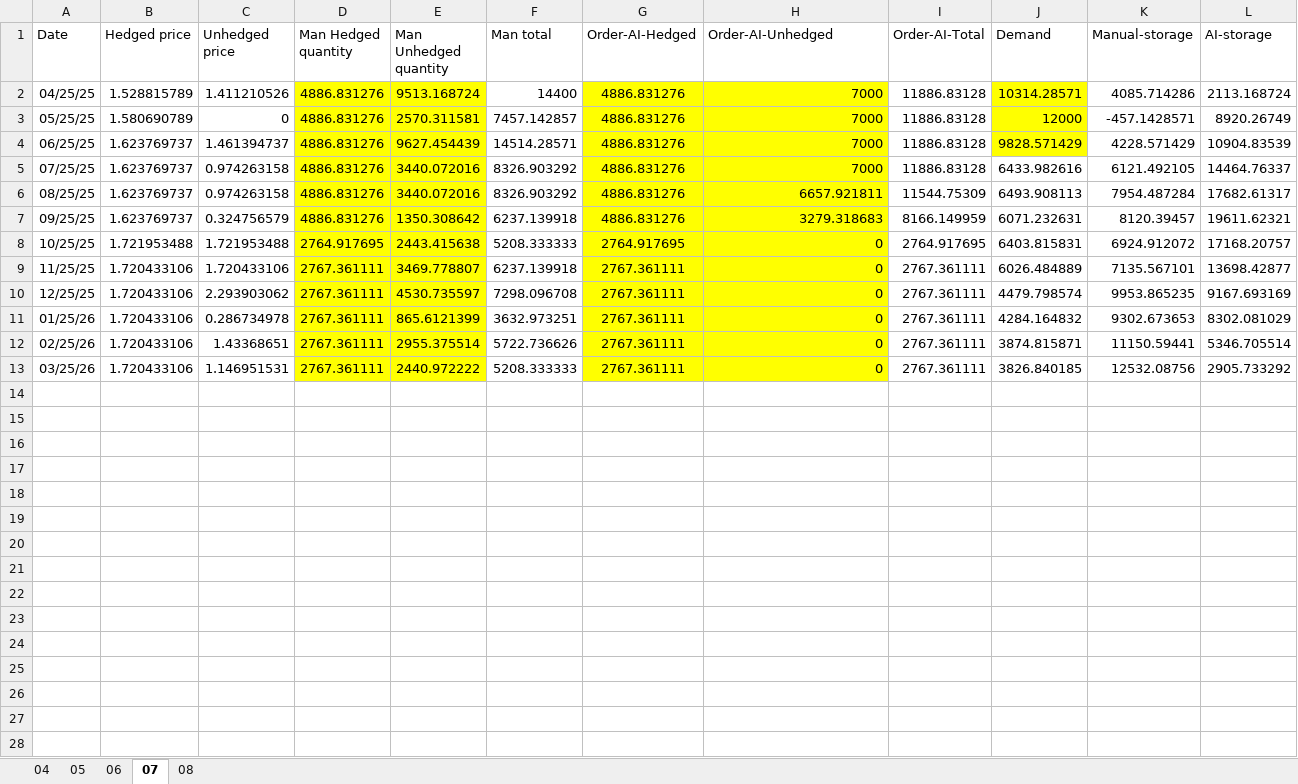
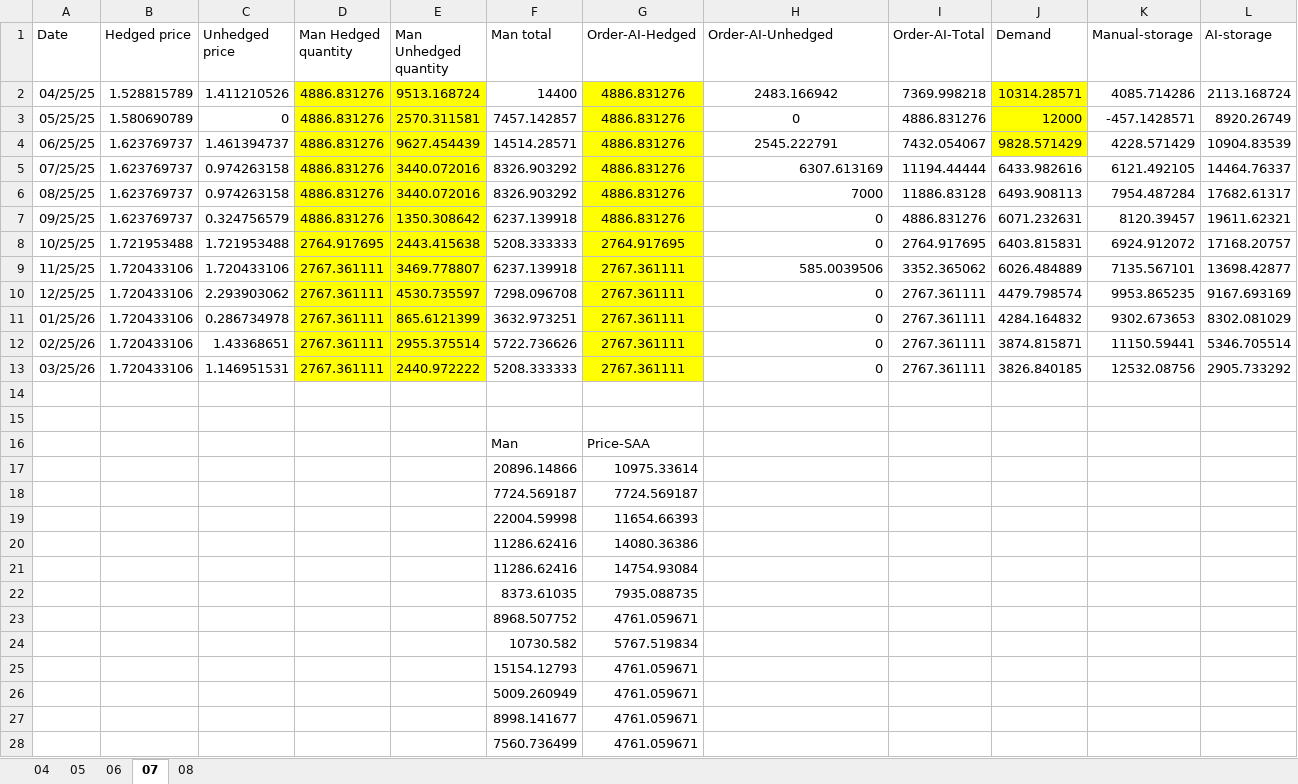
Before and after one commit to pauldebdeep9/pidsg25, an Excel workbook: WithoutCapacityConst.xlsx, sheet 07, drawn as a sheet; only a part is shown; values as stored, in another font and other column widths than the file's, no borders; the diff covers the shown part only; the diff names each change by its address in the sheet, - before the commit and + after, or states it on an @@ line.

```diff
--- a/WithoutCapacityConst.xlsx (sheet 07)
+++ b/WithoutCapacityConst.xlsx (sheet 07)
-H2 (Order-AI-Unhedged): 7000
+H2 (Order-AI-Unhedged): 2483.166942
-H2:H13 fill: #FFFF00
+H2:H13 fill: none
-H2:H4 alignment: right
+H2:H4 alignment: center
-I2 (Order-AI-Total): 11886.83128
+I2 (Order-AI-Total): 7369.998218
-H3 (Order-AI-Unhedged): 7000
+H3 (Order-AI-Unhedged): 0
-I3 (Order-AI-Total): 11886.83128
+I3 (Order-AI-Total): 4886.831276
-H4 (Order-AI-Unhedged): 7000
+H4 (Order-AI-Unhedged): 2545.222791
-I4 (Order-AI-Total): 11886.83128
+I4 (Order-AI-Total): 7432.054067
-H5 (Order-AI-Unhedged): 7000
+H5 (Order-AI-Unhedged): 6307.613169
-I5 (Order-AI-Total): 11886.83128
+I5 (Order-AI-Total): 11194.44444
-H6 (Order-AI-Unhedged): 6657.921811
+H6 (Order-AI-Unhedged): 7000
-I6 (Order-AI-Total): 11544.75309
+I6 (Order-AI-Total): 11886.83128
-H7 (Order-AI-Unhedged): 3279.318683
+H7 (Order-AI-Unhedged): 0
-I7 (Order-AI-Total): 8166.149959
+I7 (Order-AI-Total): 4886.831276
-H9 (Order-AI-Unhedged): 0
+H9 (Order-AI-Unhedged): 585.0039506
-I9 (Order-AI-Total): 2767.361111
+I9 (Order-AI-Total): 3352.365062
+row 14: (empty)
+row 15: (empty)
+row 16:  |  |  |  |  | Man | Price-SAA
+row 17:  |  |  |  |  | 20896.14866 | 10975.33614
+row 18:  |  |  |  |  | 7724.569187 | 7724.569187
+row 19:  |  |  |  |  | 22004.59998 | 11654.66393
+row 20:  |  |  |  |  | 11286.62416 | 14080.36386
+row 21:  |  |  |  |  | 11286.62416 | 14754.93084
+row 22:  |  |  |  |  | 8373.61035 | 7935.088735
+row 23:  |  |  |  |  | 8968.507752 | 4761.059671
+row 24:  |  |  |  |  | 10730.582 | 5767.519834
+row 25:  |  |  |  |  | 15154.12793 | 4761.059671
+row 26:  |  |  |  |  | 5009.260949 | 4761.059671
+row 27:  |  |  |  |  | 8998.141677 | 4761.059671
+row 28:  |  |  |  |  | 7560.736499 | 4761.059671
```
Also changed, not shown: 6 added rows elsewhere in this sheet, sheet 06, sheet 05, sheet 08, sheet 04.
